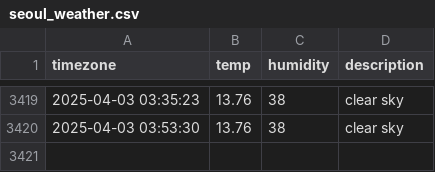
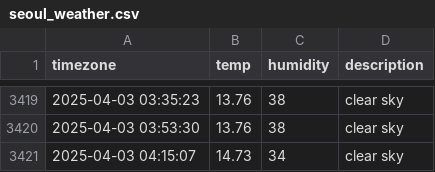
Before and after one commit to YooJinmo/seoul_weather, a CSV file: seoul_weather.csv, drawn as a sheet; only a part is shown, gaps mark what is left out; the diff names each change by its address in the sheet, - before the commit and + after, or states it on an @@ line.

```diff
--- a/seoul_weather.csv
+++ b/seoul_weather.csv
+row 3421: 2025-04-03 04:15:07 | 14.73 | 34 | clear sky
```
